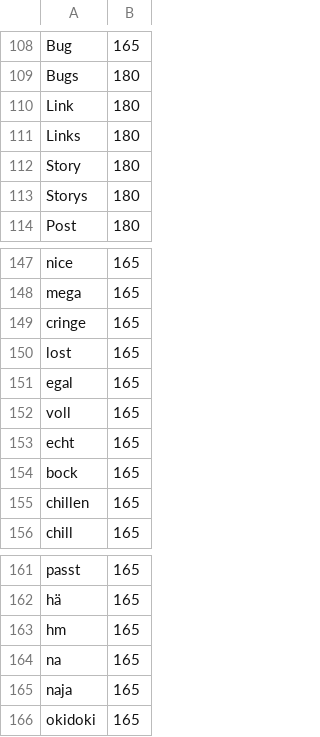
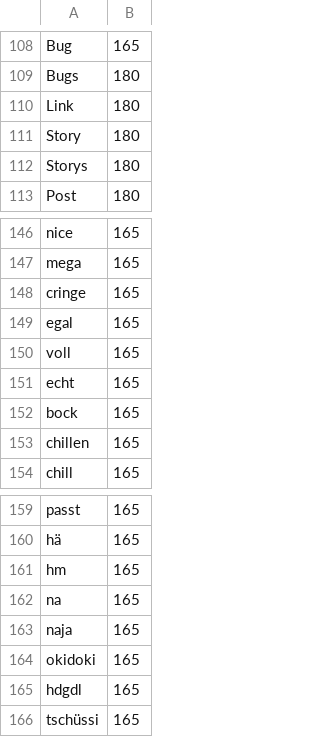
Before and after one commit to matasarei/hcboard, a TSV file: scripts/wordlists/de-everyday.tsv, drawn as a sheet; only a part is shown, gaps mark what is left out.

```diff
--- a/scripts/wordlists/de-everyday.tsv
+++ b/scripts/wordlists/de-everyday.tsv
@@ -110,3 +110,2 @@ Bugs	180
 Link	180
-Links	180
 Story	180
@@ -149,3 +148,2 @@ mega	165
 cringe	165
-lost	165
 egal	165
@@ -166 +164,3 @@ naja	165
 okidoki	165
+hdgdl	165
+tschüssi	165
```
Also changed, not shown: 1 other file.
